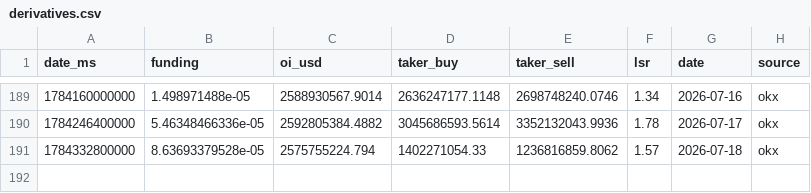
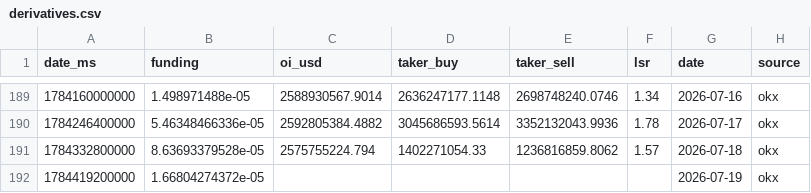
Before and after one commit to kenhuangads/btc-trader, a CSV file: history/derivatives.csv, drawn as a sheet; only a part is shown, gaps mark what is left out; the diff names each change by its address in the sheet, - before the commit and + after, or states it on an @@ line.

```diff
--- a/history/derivatives.csv
+++ b/history/derivatives.csv
+row 192: 1784419200000 | 1.66804274372e-05 |  |  |  |  | 2026-07-19 | okx
```
Also changed, not shown: 8 other files.
